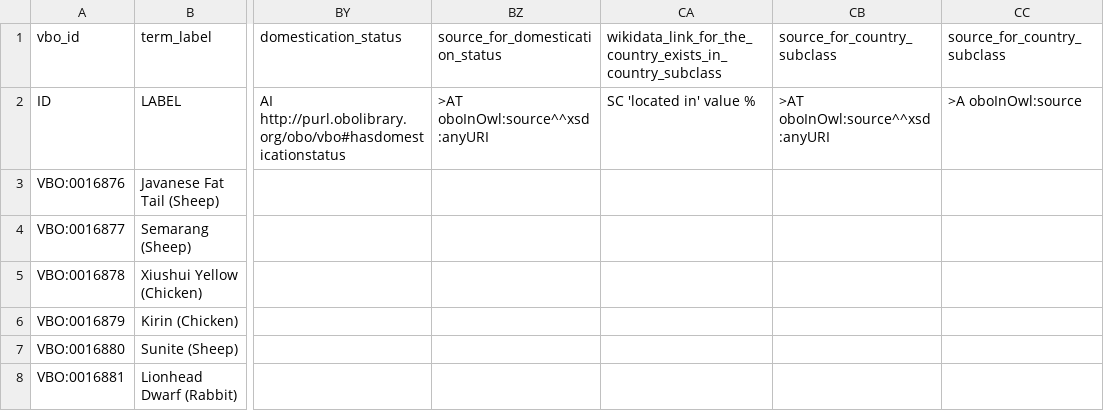
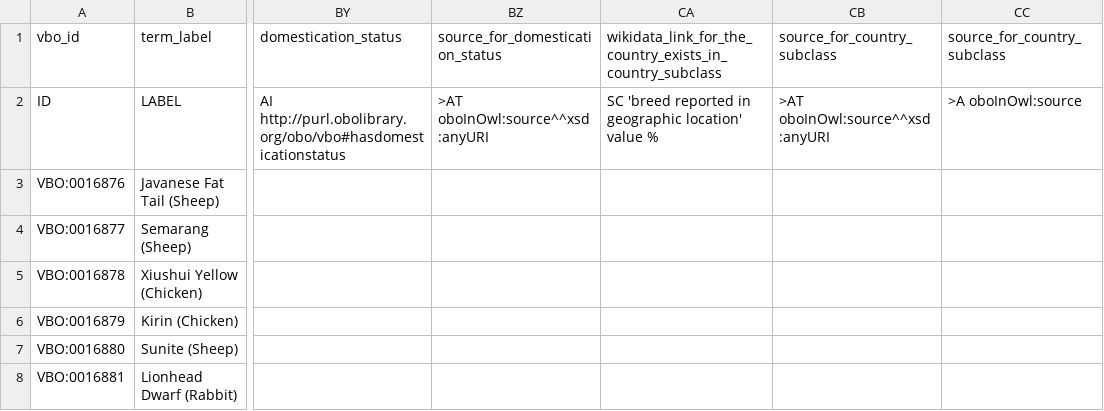
Before and after one commit to monarch-initiative/vertebrate-breed-ontology, a TSV file: src/ontology/components/livestockbreeds.tsv, drawn as a sheet; only a part is shown, gaps mark what is left out; the diff names each change by its address in the sheet, - before the commit and + after, or states it on an @@ line.

Commit message:
update
update dadis breed country due to QC fail

```diff
--- a/src/ontology/components/livestockbreeds.tsv
+++ b/src/ontology/components/livestockbreeds.tsv
-CA2: SC 'located in' value %
+CA2: SC 'breed reported in geographic location' value %
```
Also changed, not shown: src/ontology/components/catbreeds.tsv, src/ontology/components/otherbreeds.tsv, 2 other files.
